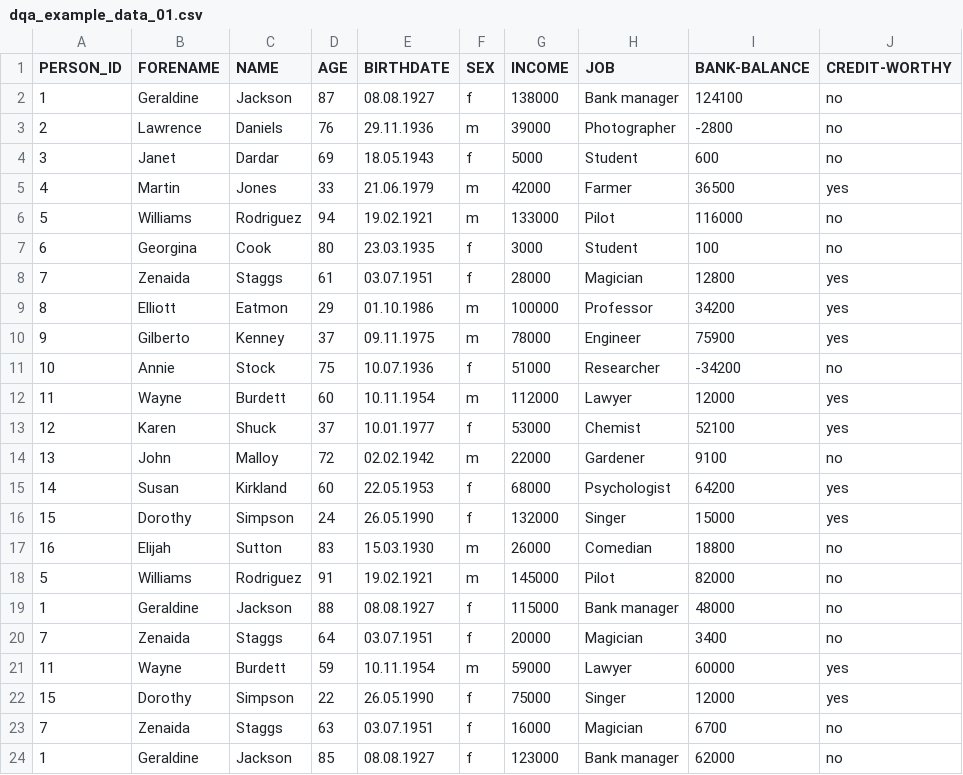
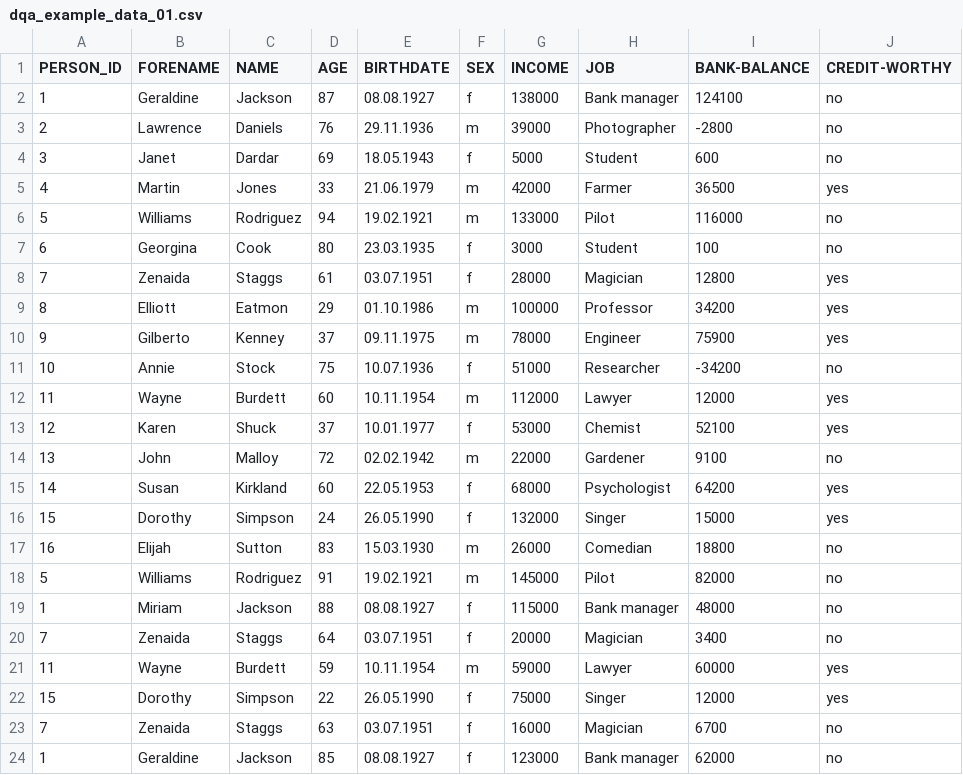
Before and after one commit to miracum/dqa-dqastats, a CSV file: inst/demo_data/dqa_example_data_01.csv, drawn as a sheet; only a part is shown; the diff names each change by its address in the sheet, - before the commit and + after, or states it on an @@ line.

```diff
--- a/inst/demo_data/dqa_example_data_01.csv
+++ b/inst/demo_data/dqa_example_data_01.csv
-B19 (FORENAME): Geraldine
+B19 (FORENAME): Miriam
```
Also changed, not shown: inst/demo_data/utilities/MDR/mdr_example_data.csv, 8 other files.
